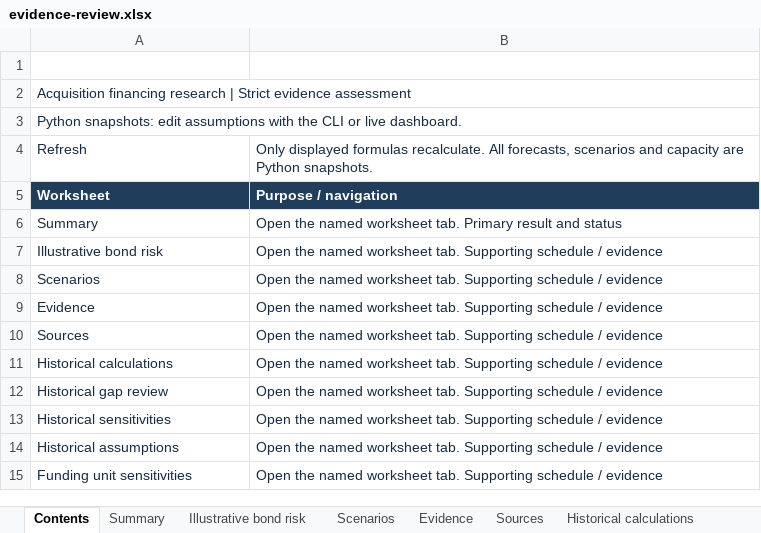
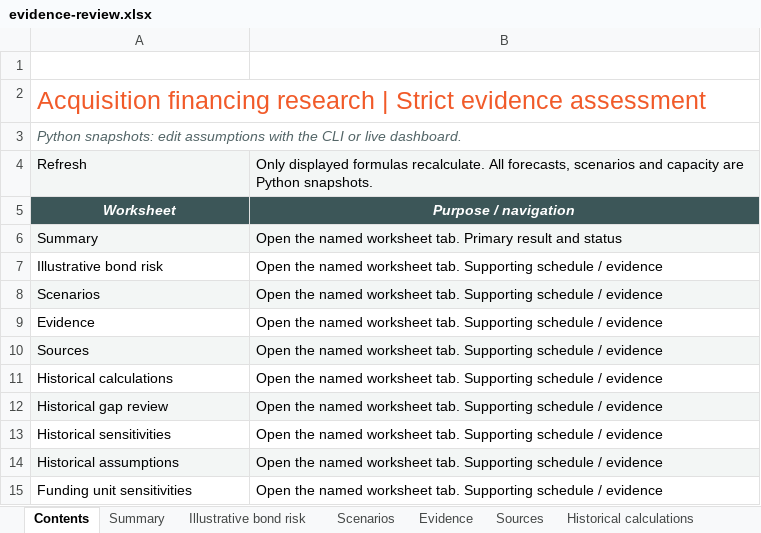
Before and after one commit to hirenvasavishetti/acquisition-financing-simulator, an Excel workbook: historical-output/evidence-review.xlsx, sheet Contents, drawn as a sheet; values as stored, in another font and other column widths than the file's, no borders; the diff names each change by its address in the sheet, - before the commit and + after, or states it on an @@ line.

```diff
--- a/historical-output/evidence-review.xlsx (sheet Contents)
+++ b/historical-output/evidence-review.xlsx (sheet Contents)
-A2 text colour: #172C43
+A2 text colour: #F15A29, text size: larger
@@ A3 italic: off → on, text colour: #172C43 → #536567 @@
@@ A4:B4 text colour: #172C43 → black, fill: none → #F3F6F5 @@
@@ A5:B5 fill: #203D5B → #3C5658, italic: off → on, alignment: left → center @@
-A6:B15 text colour: #172C43
+A6:B15 text colour: black
-A6:B6 fill: none
+A6:B6 fill: #F3F6F5
-A8:B8 fill: none
+A8:B8 fill: #F3F6F5
-A10:B10 fill: none
+A10:B10 fill: #F3F6F5
-A12:B12 fill: none
+A12:B12 fill: #F3F6F5
-A14:B14 fill: none
+A14:B14 fill: #F3F6F5
```
Also changed, not shown: sheet Evidence, sheet Historical sensitivities, sheet Historical gap review, sheet Sources, sheet Funding unit sensitivities, sheet Historical calculations, 4 more sheets, full-output/evidence-review.xlsx, public-output/evidence-review.xlsx, 5 other files.
